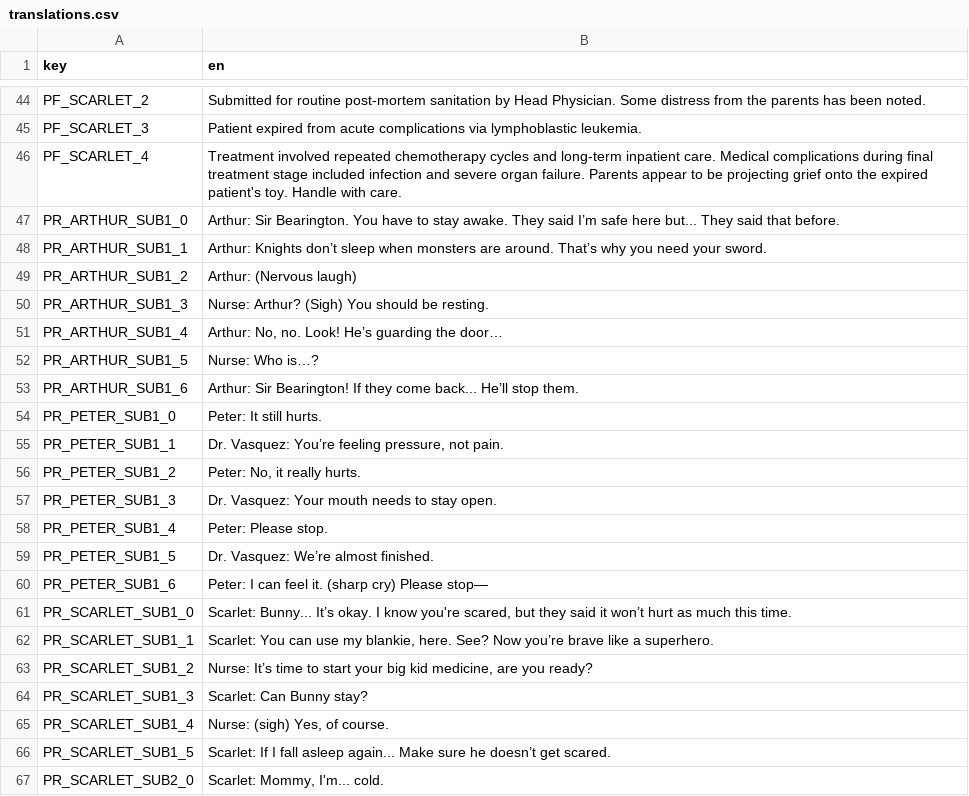
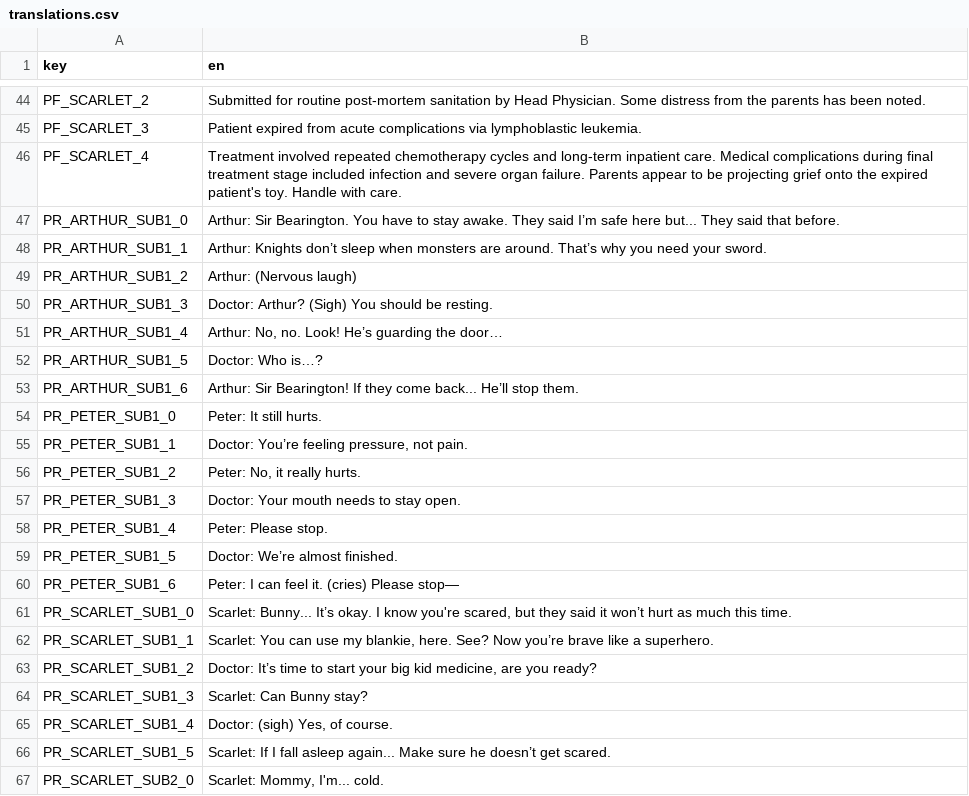
Before and after one commit to comma-elsewhere/teddy-bear, a CSV file: translations/translations.csv, drawn as a sheet; only a part is shown, gaps mark what is left out.

```diff
--- a/translations/translations.csv
+++ b/translations/translations.csv
@@ -49,18 +49,18 @@ PR_ARTHUR_SUB1_1,Arthur: Knights don’t sleep when monsters are around. That’
 PR_ARTHUR_SUB1_2,Arthur: (Nervous laugh)
-PR_ARTHUR_SUB1_3,Nurse: Arthur? (Sigh) You should be resting.
+PR_ARTHUR_SUB1_3,Doctor: Arthur? (Sigh) You should be resting.
 PR_ARTHUR_SUB1_4,"Arthur: No, no. Look! He’s guarding the door…"
-PR_ARTHUR_SUB1_5,Nurse: Who is…?
+PR_ARTHUR_SUB1_5,Doctor: Who is…?
 PR_ARTHUR_SUB1_6,Arthur: Sir Bearington! If they come back... He’ll stop them.
 PR_PETER_SUB1_0,Peter: It still hurts.
-PR_PETER_SUB1_1,"Dr. Vasquez: You’re feeling pressure, not pain."
+PR_PETER_SUB1_1,"Doctor: You’re feeling pressure, not pain."
 PR_PETER_SUB1_2,"Peter: No, it really hurts."
-PR_PETER_SUB1_3,Dr. Vasquez: Your mouth needs to stay open.
+PR_PETER_SUB1_3,Doctor: Your mouth needs to stay open.
 PR_PETER_SUB1_4,Peter: Please stop.
-PR_PETER_SUB1_5,Dr. Vasquez: We’re almost finished.
-PR_PETER_SUB1_6,Peter: I can feel it. (sharp cry) Please stop—
+PR_PETER_SUB1_5,Doctor: We’re almost finished.
+PR_PETER_SUB1_6,Peter: I can feel it. (cries) Please stop—
 PR_SCARLET_SUB1_0,"Scarlet: Bunny... It’s okay. I know you're scared, but they said it won’t hurt as much this time. "
 PR_SCARLET_SUB1_1,"Scarlet: You can use my blankie, here. See? Now you’re brave like a superhero."
-PR_SCARLET_SUB1_2,"Nurse: It’s time to start your big kid medicine, are you ready?"
+PR_SCARLET_SUB1_2,"Doctor: It’s time to start your big kid medicine, are you ready?"
 PR_SCARLET_SUB1_3,Scarlet: Can Bunny stay?
-PR_SCARLET_SUB1_4,"Nurse: (sigh) Yes, of course."
+PR_SCARLET_SUB1_4,"Doctor: (sigh) Yes, of course."
 PR_SCARLET_SUB1_5,Scarlet: If I fall asleep again... Make sure he doesn’t get scared.
```
Also changed, not shown: 8 other files.
